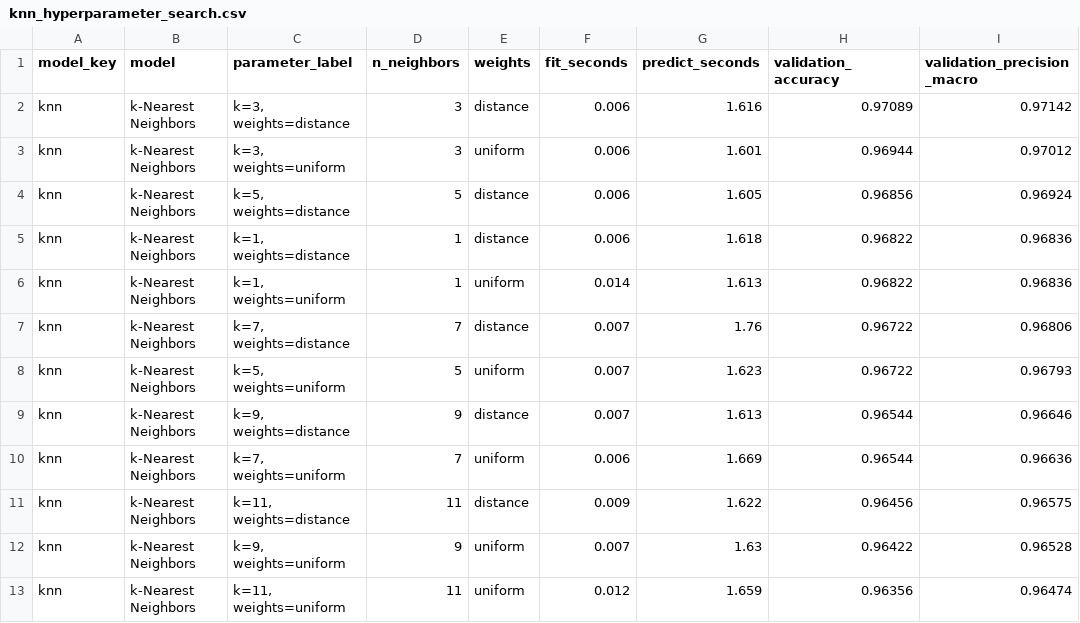
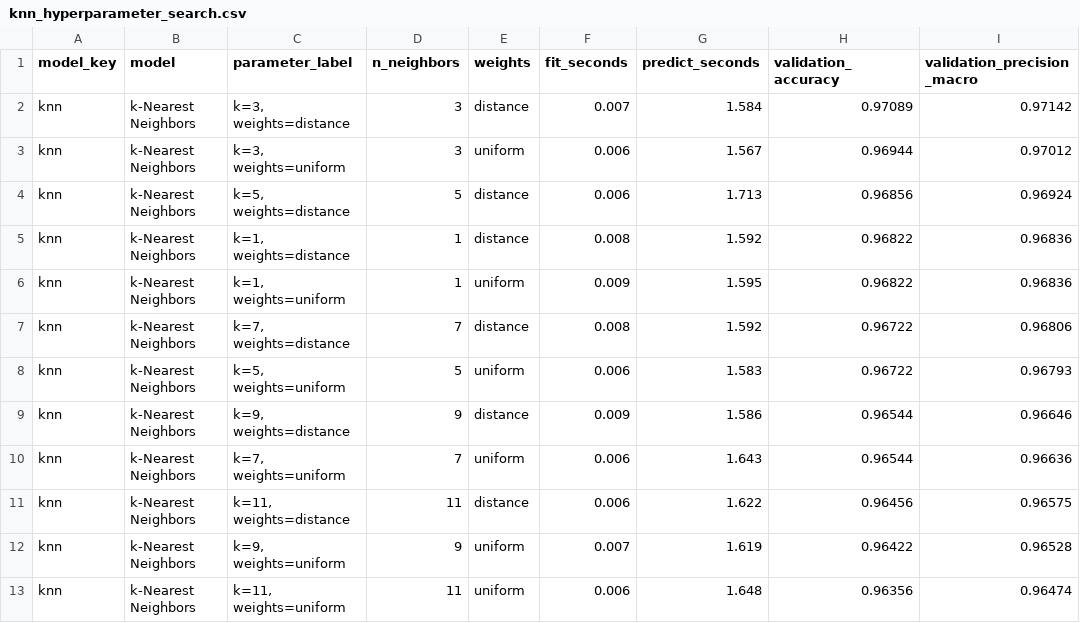
Before and after one commit to NomadZhang/MSI5102, a CSV file: artifacts/results/knn_hyperparameter_search.csv, drawn as a sheet; only a part is shown; the diff names each change by its address in the sheet, - before the commit and + after, or states it on an @@ line.

```diff
--- a/artifacts/results/knn_hyperparameter_search.csv
+++ b/artifacts/results/knn_hyperparameter_search.csv
-F2 (fit_seconds): 0.006
+F2 (fit_seconds): 0.007
-G2 (predict_seconds): 1.616
+G2 (predict_seconds): 1.584
-G3 (predict_seconds): 1.601
+G3 (predict_seconds): 1.567
-G4 (predict_seconds): 1.605
+G4 (predict_seconds): 1.713
-F5 (fit_seconds): 0.006
+F5 (fit_seconds): 0.008
-G5 (predict_seconds): 1.618
+G5 (predict_seconds): 1.592
-F6 (fit_seconds): 0.014
+F6 (fit_seconds): 0.009
-G6 (predict_seconds): 1.613
+G6 (predict_seconds): 1.595
-F7 (fit_seconds): 0.007
+F7 (fit_seconds): 0.008
-G7 (predict_seconds): 1.76
+G7 (predict_seconds): 1.592
-F8 (fit_seconds): 0.007
+F8 (fit_seconds): 0.006
-G8 (predict_seconds): 1.623
+G8 (predict_seconds): 1.583
-F9 (fit_seconds): 0.007
+F9 (fit_seconds): 0.009
-G9 (predict_seconds): 1.613
+G9 (predict_seconds): 1.586
-G10 (predict_seconds): 1.669
+G10 (predict_seconds): 1.643
-F11 (fit_seconds): 0.009
+F11 (fit_seconds): 0.006
-G12 (predict_seconds): 1.63
+G12 (predict_seconds): 1.619
-F13 (fit_seconds): 0.012
+F13 (fit_seconds): 0.006
-G13 (predict_seconds): 1.659
+G13 (predict_seconds): 1.648
```
Also changed, not shown: artifacts/results/logistic_regression_hyperparameter_search.csv, artifacts/results/model_metrics.csv, 7 other files.
